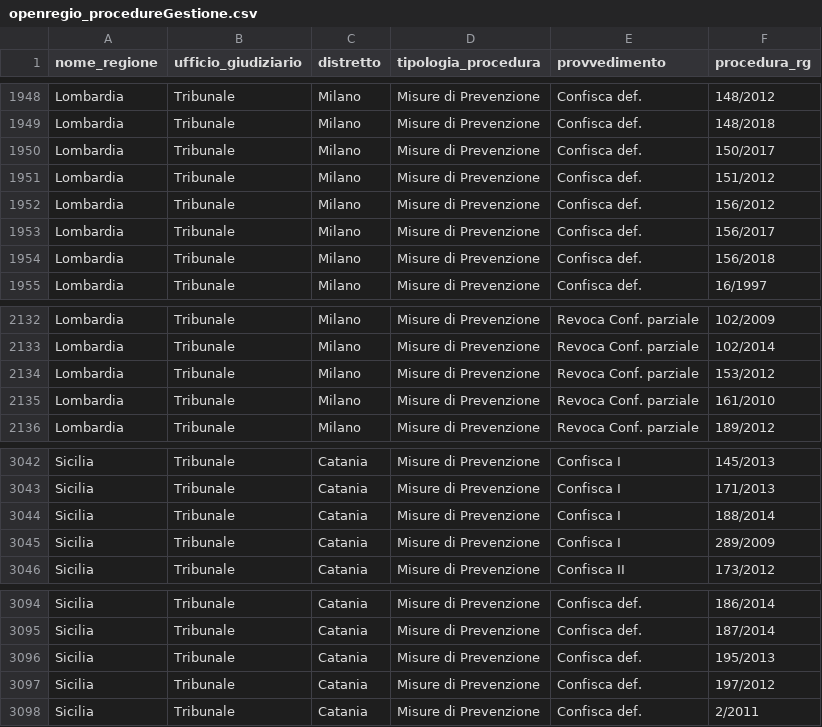
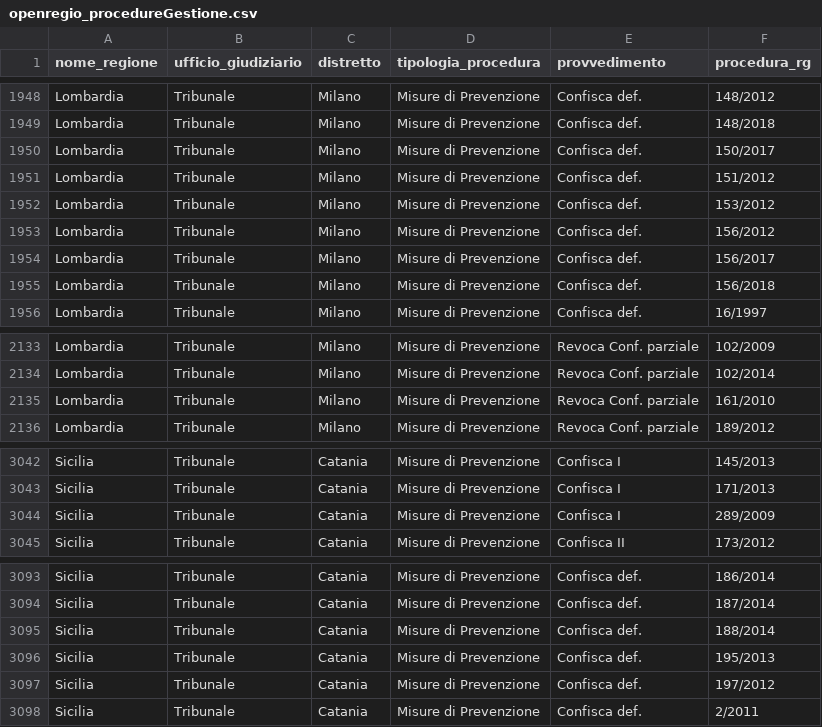
Before and after one commit to aborruso/firstaction, a CSV file: openregio_procedureGestione.csv, drawn as a sheet; only a part is shown, gaps mark what is left out; removed rows and columns are numbered as before the commit, all else as after; the diff names each change by its address in the sheet, - before the commit and + after, or states it on an @@ line.

```diff
--- a/openregio_procedureGestione.csv
+++ b/openregio_procedureGestione.csv
+row 1952: Lombardia | Tribunale | Milano | Misure di Prevenzione | Confisca def. | 153/2012
-row 2134: Lombardia | Tribunale | Milano | Misure di Prevenzione | Revoca Conf. parziale | 153/2012
-row 3044: Sicilia | Tribunale | Catania | Misure di Prevenzione | Confisca I | 188/2014
+row 3095: Sicilia | Tribunale | Catania | Misure di Prevenzione | Confisca def. | 188/2014
```
Also changed, not shown: openregio_aziendeGestione.csv, 4 other files.
